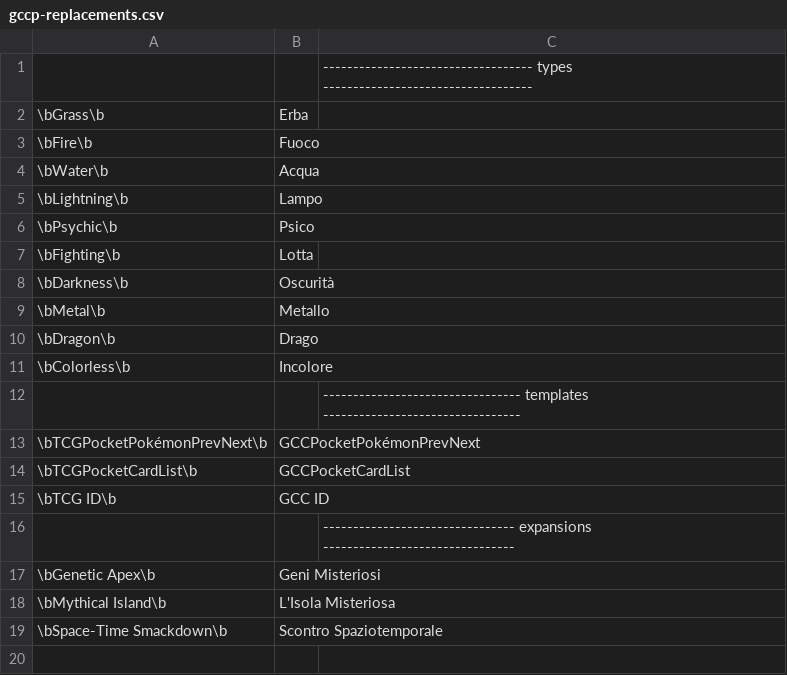
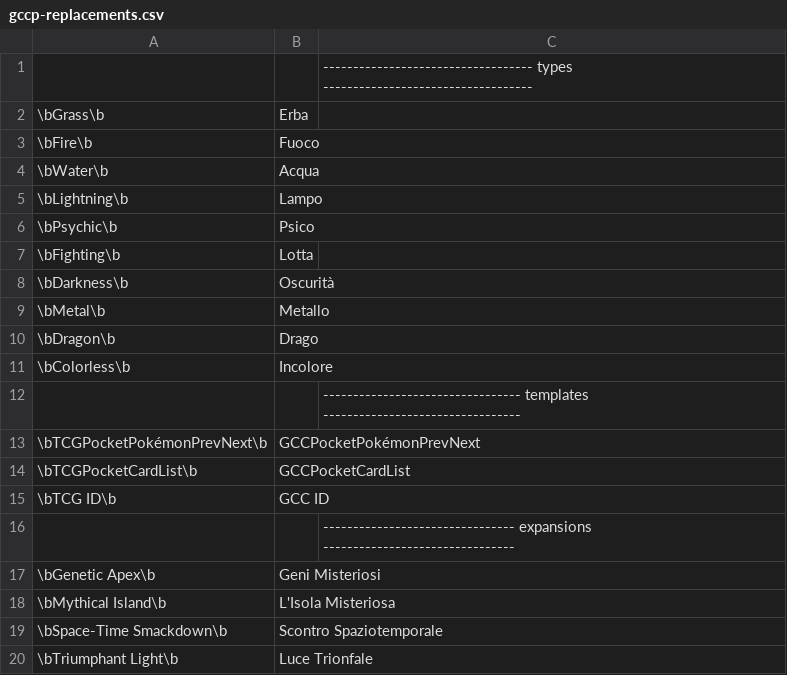
Before and after one commit to pokemoncentral/wiki-util, a CSV file: gccp/gccp-replacements.csv, drawn as a sheet; the diff names each change by its address in the sheet, - before the commit and + after, or states it on an @@ line.

Commit message:
Update gccp-replacements.csv
Aggiungo espansione "Luce Trionfale" ai replacements

```diff
--- a/gccp/gccp-replacements.csv
+++ b/gccp/gccp-replacements.csv
+row 20: \bTriumphant Light\b | Luce Trionfale
```
